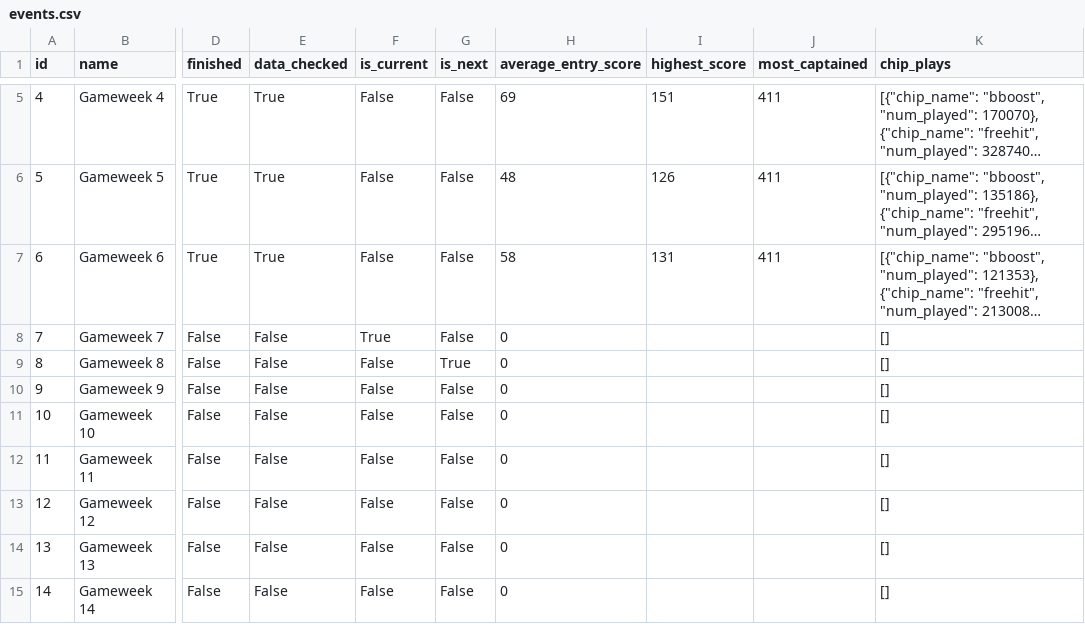
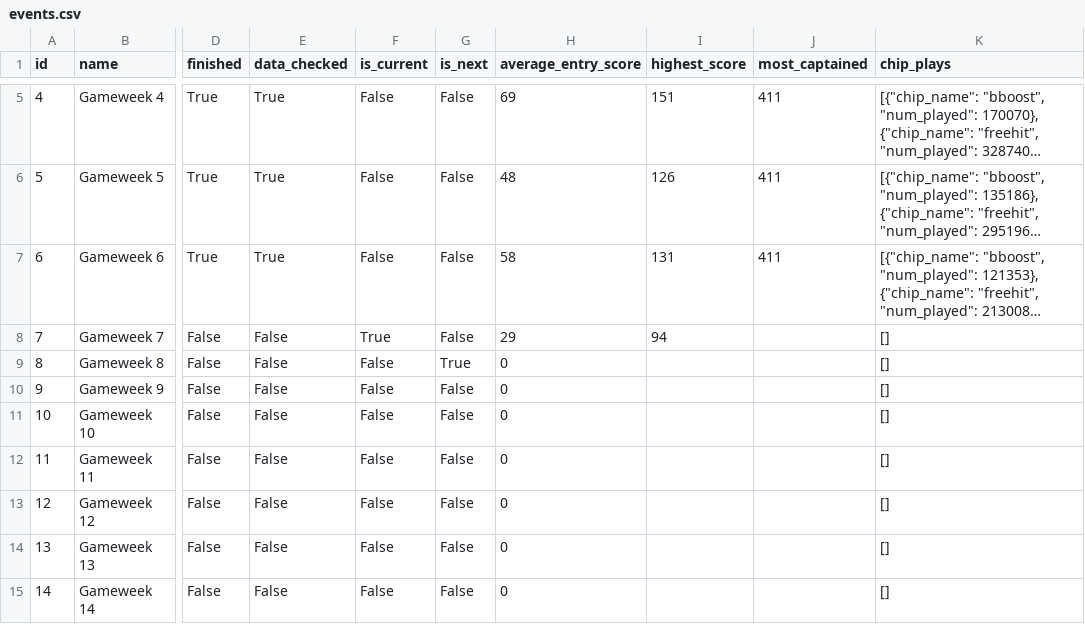
Before and after one commit to steinim/fpl-data, a CSV file: data/events.csv, drawn as a sheet; only a part is shown, gaps mark what is left out; long unchanged cells end in …; the diff names each change by its address in the sheet, - before the commit and + after, or states it on an @@ line.

```diff
--- a/data/events.csv
+++ b/data/events.csv
-H8 (average_entry_score): 0
+H8 (average_entry_score): 29
-I8 (highest_score): (empty)
+I8 (highest_score): 94
```
Also changed, not shown: data/entry/history.csv, data/players.csv, 5 other files.
